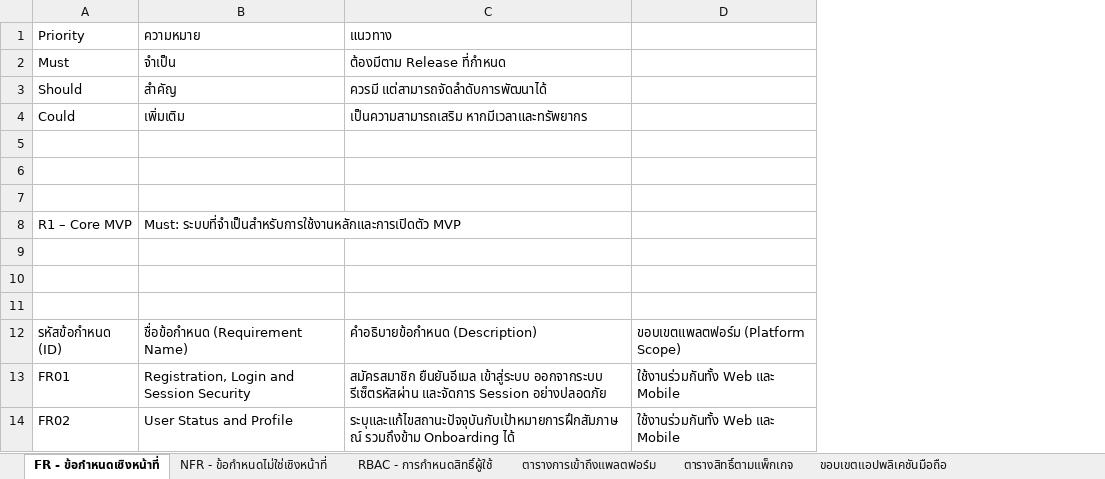
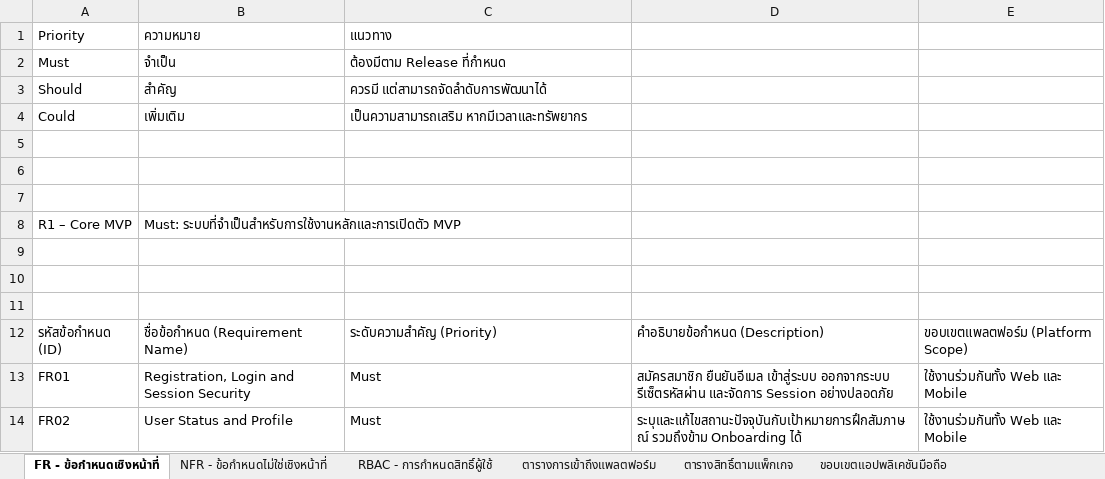
Before and after one commit to Phoomss/interviewx-datahub, an Excel workbook: docs-interviex/03_SRS_Requirements/v1.1_approved/InterviewX_FR_NFR_RBAC_v1.1_FINAL_TH.xlsx, sheet FR - ข้อกำหนดเชิงหน้าที่, drawn as a sheet; only a part is shown; values as stored, in another font and other column widths than the file's, no cell formats; charts and pictures and table styles not drawn; the diff covers the shown part only; the diff names each change by its address in the sheet, - before the commit and + after, or states it on an @@ line.

```diff
--- a/docs-interviex/03_SRS_Requirements/v1.1_approved/InterviewX_FR_NFR_RBAC_v1.1_FINAL_TH.xlsx (sheet FR - ข้อกำหนดเชิงหน้าที่)
+++ b/docs-interviex/03_SRS_Requirements/v1.1_approved/InterviewX_FR_NFR_RBAC_v1.1_FINAL_TH.xlsx (sheet FR - ข้อกำหนดเชิงหน้าที่)
+column D, rows 12-14: คำอธิบายข้อกำหนด (Description) | สมัครสมาชิก ยืนยันอีเมล เข้าสู่ระบบ ออกจากระบบ รีเซ็ตรหัสผ่าน และจัดการ Session อย่างปลอดภัย | ระบุและแก้ไขสถานะปัจจุบันกับเป้าหมายการฝึกสัมภาษณ์ รวมถึงข้าม Onboarding ได้
-C12 (แนวทาง): คำอธิบายข้อกำหนด (Description)
+C12 (แนวทาง): ระดับความสำคัญ (Priority)
-C13 (แนวทาง): สมัครสมาชิก ยืนยันอีเมล เข้าสู่ระบบ ออกจากระบบ รีเซ็ตรหัสผ่าน และจัดการ Session อย่างปลอดภัย
+C13 (แนวทาง): Must
-C14 (แนวทาง): ระบุและแก้ไขสถานะปัจจุบันกับเป้าหมายการฝึกสัมภาษณ์ รวมถึงข้าม Onboarding ได้
+C14 (แนวทาง): Must
```
Also changed, not shown: 14 edited cells elsewhere in this sheet, sheet ทะเบียนการตัดสินใจ, sheet ขอบเขตแอปพลิเคชันมือถือ, sheet บันทึกการเปลี่ยนแปลง, sheet ตารางการเข้าถึงแพลตฟอร์ม, sheet การเชื่อมโยงและประสานข้อมูล, sheet NFR - ข้อกำหนดไม่ใช่เชิงหน้าที่, cell formats, charts or pictures, docs-interviex/03_SRS_Requirements/v1.1_approved/InterviewX_Phase1_Decision_Register_TH.xlsx.
